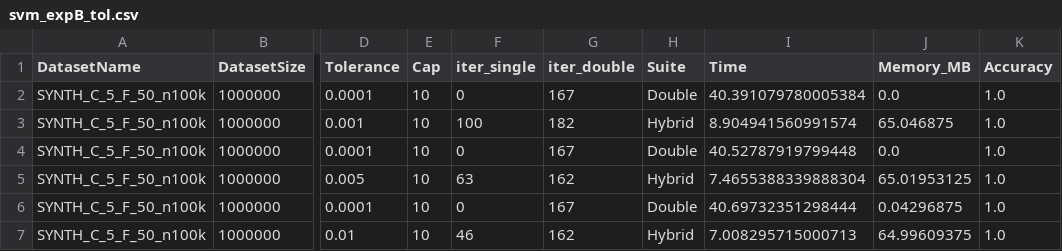
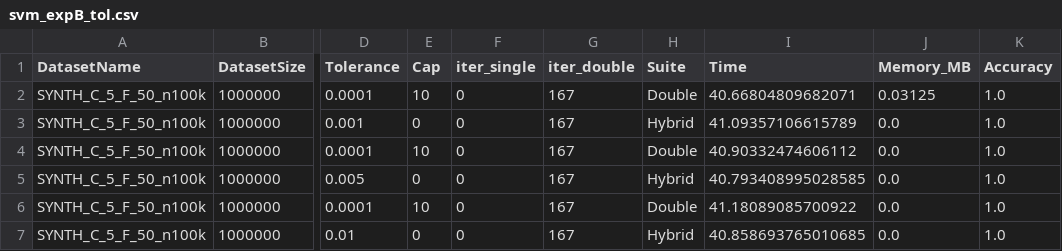
Before and after one commit to atiya16384/iterative_refinement_kmeans, a CSV file: Results/svm_expB_tol.csv, drawn as a sheet; only a part is shown, gaps mark what is left out; the diff names each change by its address in the sheet, - before the commit and + after, or states it on an @@ line.

```diff
--- a/Results/svm_expB_tol.csv
+++ b/Results/svm_expB_tol.csv
-I2 (Time): 40.391079780005384
+I2 (Time): 40.66804809682071
-J2 (Memory_MB): 0.0
+J2 (Memory_MB): 0.03125
-E3 (Cap): 10
+E3 (Cap): 0
-F3 (iter_single): 100
+F3 (iter_single): 0
-G3 (iter_double): 182
+G3 (iter_double): 167
-I3 (Time): 8.904941560991574
+I3 (Time): 41.09357106615789
-J3 (Memory_MB): 65.046875
+J3 (Memory_MB): 0.0
-I4 (Time): 40.52787919799448
+I4 (Time): 40.90332474606112
-E5 (Cap): 10
+E5 (Cap): 0
-F5 (iter_single): 63
+F5 (iter_single): 0
-G5 (iter_double): 162
+G5 (iter_double): 167
-I5 (Time): 7.4655388339888304
+I5 (Time): 40.793408995028585
-J5 (Memory_MB): 65.01953125
+J5 (Memory_MB): 0.0
-I6 (Time): 40.69732351298444
+I6 (Time): 41.18089085700922
-J6 (Memory_MB): 0.04296875
+J6 (Memory_MB): 0.0
-E7 (Cap): 10
+E7 (Cap): 0
-F7 (iter_single): 46
+F7 (iter_single): 0
-G7 (iter_double): 162
+G7 (iter_double): 167
-I7 (Time): 7.008295715000713
+I7 (Time): 40.858693765010685
-J7 (Memory_MB): 64.99609375
+J7 (Memory_MB): 0.0
```
Also changed, not shown: Results/svm_expA_caps.csv, 3 other files.
